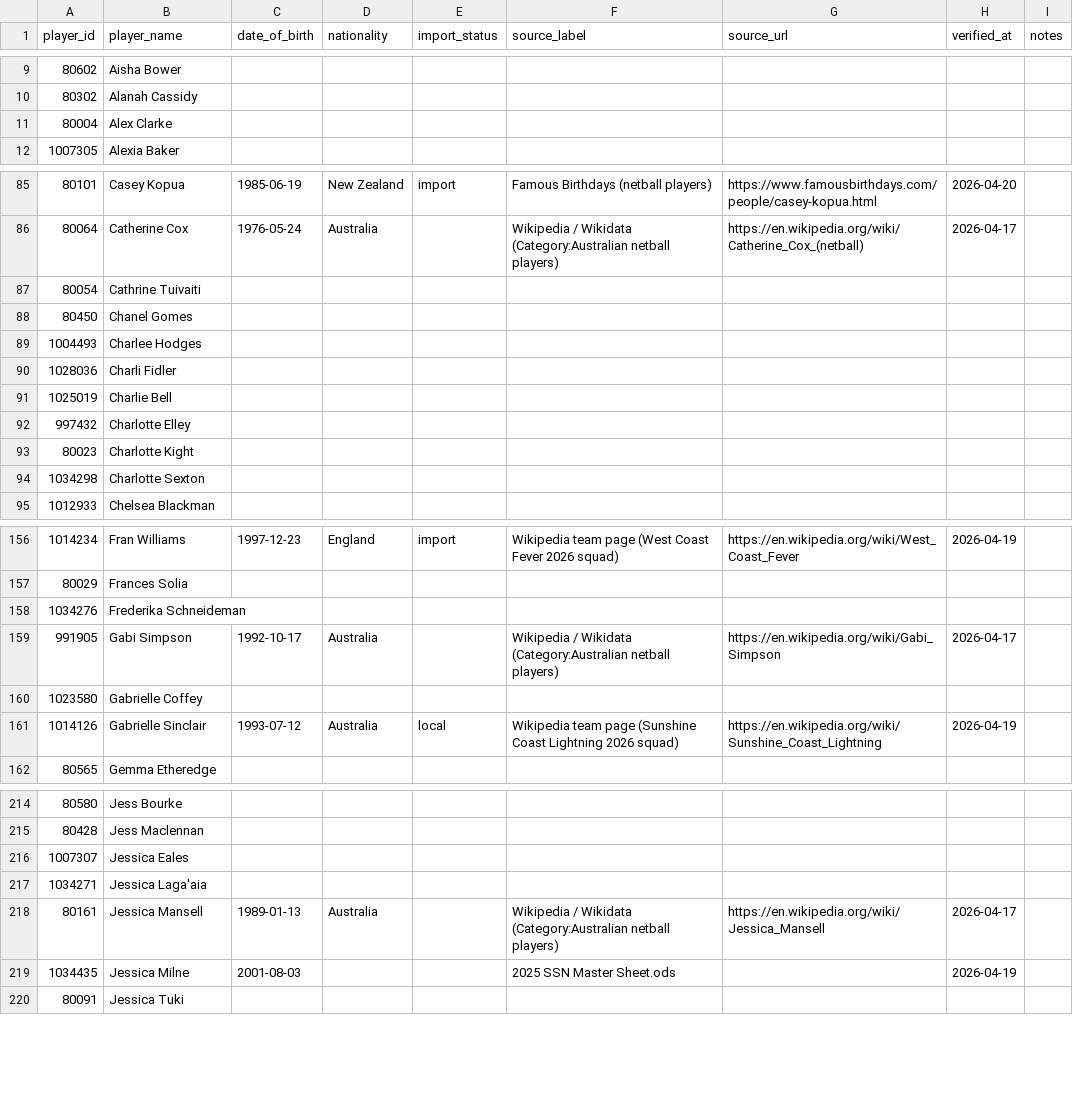
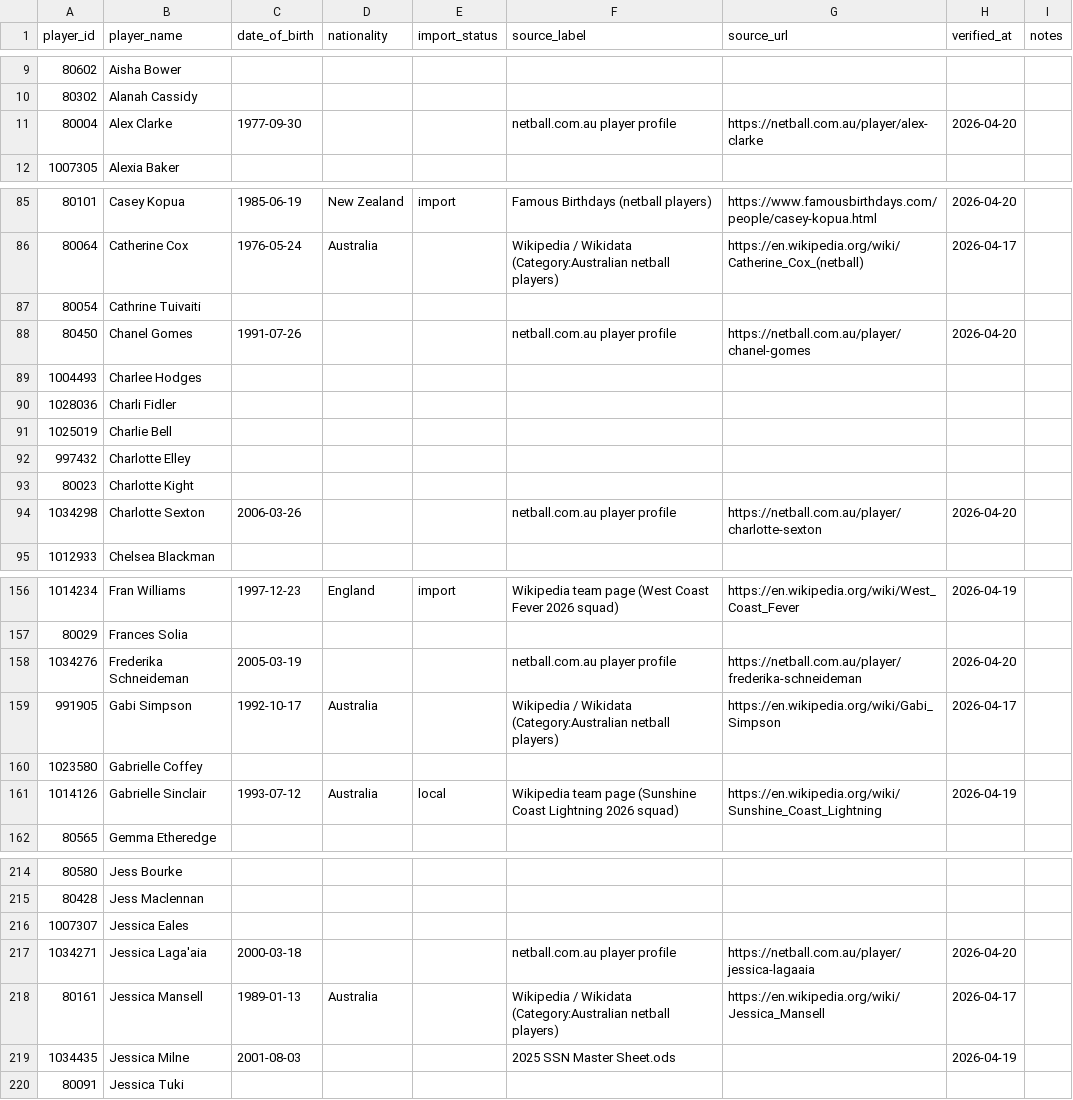
Before and after one commit to craigmoyle/netballstats.github.io, a CSV file: config/player_reference.csv, drawn as a sheet; only a part is shown, gaps mark what is left out; the diff covers the shown part only.

```diff
--- a/config/player_reference.csv
+++ b/config/player_reference.csv
@@ -10,3 +10,3 @@ player_id,player_name,date_of_birth,nationality,import_status,source_label,sourc
 80302,Alanah Cassidy,,,,,,,
-80004,Alex Clarke,,,,,,,
+80004,Alex Clarke,1977-09-30,,,netball.com.au player profile,https://netball.com.au/player/alex-clarke,2026-04-20,
 1007305,Alexia Baker,,,,,,,
@@ -87,3 +87,3 @@ player_id,player_name,date_of_birth,nationality,import_status,source_label,sourc
 80054,Cathrine Tuivaiti,,,,,,,
-80450,Chanel Gomes,,,,,,,
+80450,Chanel Gomes,1991-07-26,,,netball.com.au player profile,https://netball.com.au/player/chanel-gomes,2026-04-20,
 1004493,Charlee Hodges,,,,,,,
@@ -93,3 +93,3 @@ player_id,player_name,date_of_birth,nationality,import_status,source_label,sourc
 80023,Charlotte Kight,,,,,,,
-1034298,Charlotte Sexton,,,,,,,
+1034298,Charlotte Sexton,2006-03-26,,,netball.com.au player profile,https://netball.com.au/player/charlotte-sexton,2026-04-20,
 1012933,Chelsea Blackman,,,,,,,
@@ -157,3 +157,3 @@ player_id,player_name,date_of_birth,nationality,import_status,source_label,sourc
 80029,Frances Solia,,,,,,,
-1034276,Frederika Schneideman,,,,,,,
+1034276,Frederika Schneideman,2005-03-19,,,netball.com.au player profile,https://netball.com.au/player/frederika-schneideman,2026-04-20,
 991905,Gabi Simpson,1992-10-17,Australia,,Wikipedia / Wikidata (Category:Australian netball players),https://en.wikipedia.org/wiki/Gabi_Simpson,2026-04-17,
@@ -216,3 +216,3 @@ player_id,player_name,date_of_birth,nationality,import_status,source_label,sourc
 1007307,Jessica Eales,,,,,,,
-1034271,Jessica Laga'aia,,,,,,,
+1034271,Jessica Laga'aia,2000-03-18,,,netball.com.au player profile,https://netball.com.au/player/jessica-lagaaia,2026-04-20,
 80161,Jessica Mansell,1989-01-13,Australia,,Wikipedia / Wikidata (Category:Australian netball players),https://en.wikipedia.org/wiki/Jessica_Mansell,2026-04-17,
```
Also changed, not shown: 13 edited cells elsewhere in this file.
